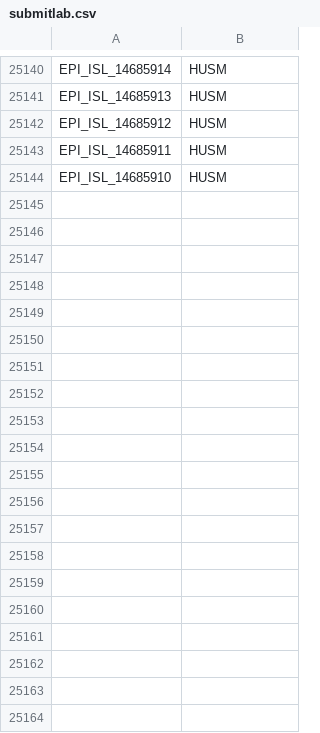
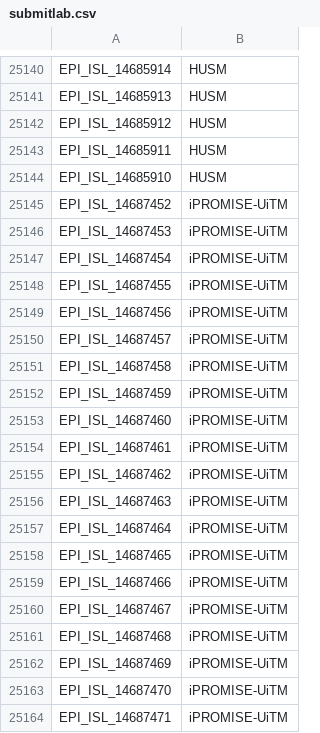
Before and after one commit to mgvi-nibm/c19-gsv, a CSV file: submitlab.csv, drawn as a sheet; only a part is shown, gaps mark what is left out; the diff covers the shown part only; the diff names each change by its address in the sheet, - before the commit and + after, or states it on an @@ line.

```diff
--- a/submitlab.csv
+++ b/submitlab.csv
+row 25145: EPI_ISL_14687452 | iPROMISE-UiTM
+row 25146: EPI_ISL_14687453 | iPROMISE-UiTM
+row 25147: EPI_ISL_14687454 | iPROMISE-UiTM
+row 25148: EPI_ISL_14687455 | iPROMISE-UiTM
+row 25149: EPI_ISL_14687456 | iPROMISE-UiTM
+row 25150: EPI_ISL_14687457 | iPROMISE-UiTM
+row 25151: EPI_ISL_14687458 | iPROMISE-UiTM
+row 25152: EPI_ISL_14687459 | iPROMISE-UiTM
+row 25153: EPI_ISL_14687460 | iPROMISE-UiTM
+row 25154: EPI_ISL_14687461 | iPROMISE-UiTM
+row 25155: EPI_ISL_14687462 | iPROMISE-UiTM
+row 25156: EPI_ISL_14687463 | iPROMISE-UiTM
+row 25157: EPI_ISL_14687464 | iPROMISE-UiTM
+row 25158: EPI_ISL_14687465 | iPROMISE-UiTM
+row 25159: EPI_ISL_14687466 | iPROMISE-UiTM
+row 25160: EPI_ISL_14687467 | iPROMISE-UiTM
+row 25161: EPI_ISL_14687468 | iPROMISE-UiTM
+row 25162: EPI_ISL_14687469 | iPROMISE-UiTM
+row 25163: EPI_ISL_14687470 | iPROMISE-UiTM
+row 25164: EPI_ISL_14687471 | iPROMISE-UiTM
```
Also changed, not shown: 79 added rows elsewhere in this file, clades.csv, gender.csv, 11 other files.
